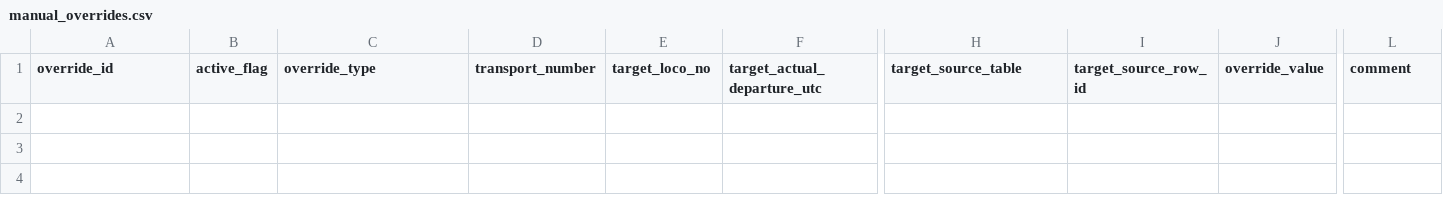
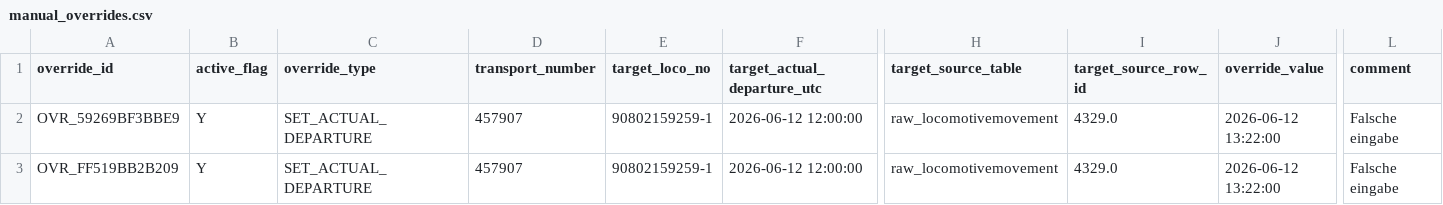
Before and after one commit to logisticdotsolutions/LTE-individuelles-netzentgelt, a CSV file: data/01_mapping/manual_overrides.csv, drawn as a sheet; only a part is shown, gaps mark what is left out; rows hold the shown columns only; the diff names each change by its address in the sheet, - before the commit and + after, or states it on an @@ line.

```diff
--- a/data/01_mapping/manual_overrides.csv
+++ b/data/01_mapping/manual_overrides.csv
+row 2: OVR_59269BF3BBE9 | Y | SET_ACTUAL_DEPARTURE | 457907 | 90802159259-1 | 2026-06-12 12:00:00 | raw_locomotivemovement | 4329.0 | 2026-06-12 13:22:00 | Falsche eingabe
+row 3: OVR_FF519BB2B209 | Y | SET_ACTUAL_DEPARTURE | 457907 | 90802159259-1 | 2026-06-12 12:00:00 | raw_locomotivemovement | 4329.0 | 2026-06-12 13:22:00 | Falsche eingabe
```
Also changed, not shown: 8 other files.
